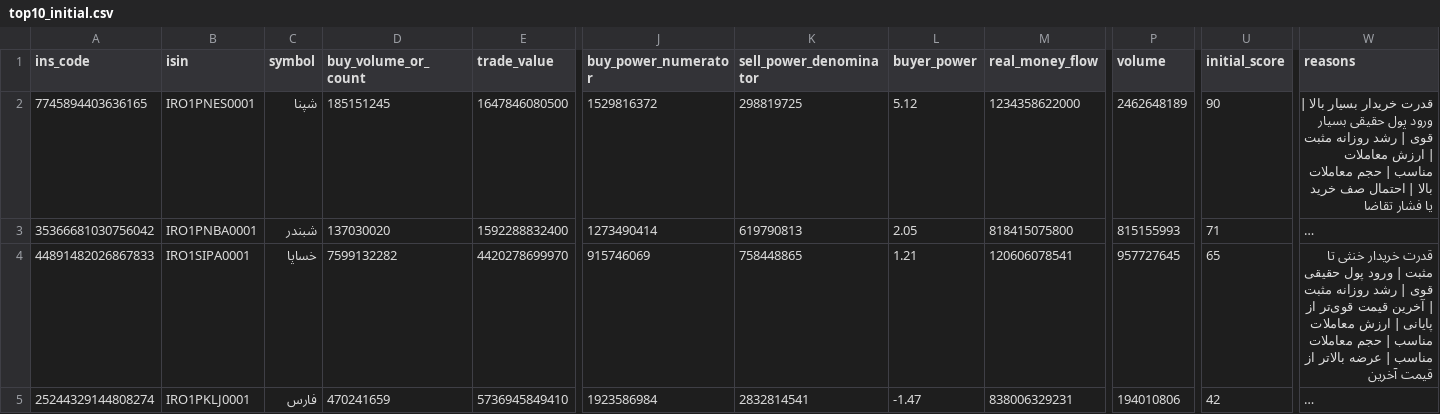
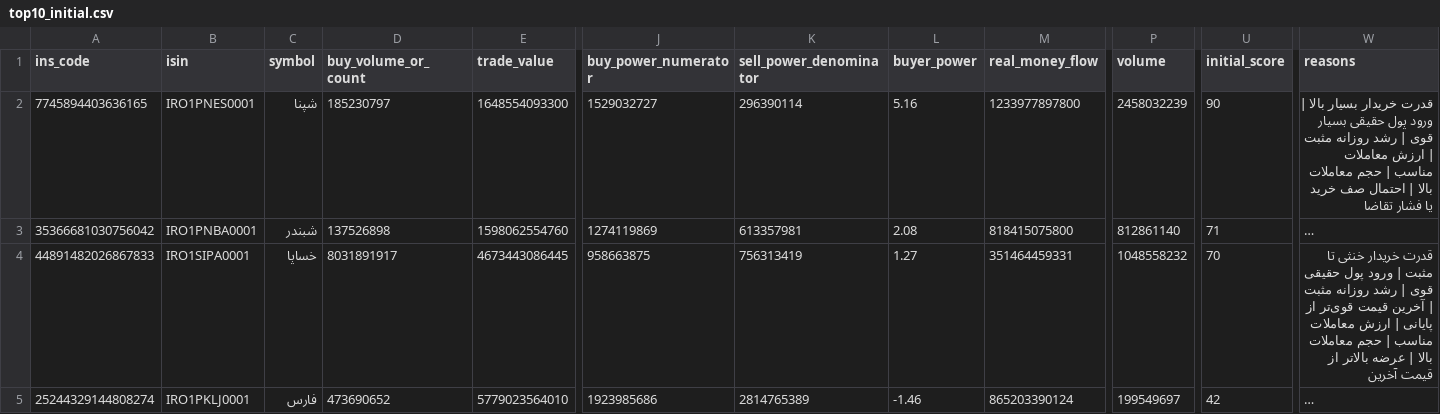
Before and after one commit to mohammadbayati/Iran-Stock-Ai-System, a CSV file: output/top10_initial.csv, drawn as a sheet; only a part is shown, gaps mark what is left out; long unchanged cells end in …; the diff covers the shown part only; the diff names each change by its address in the sheet, - before the commit and + after, or states it on an @@ line.

```diff
--- a/output/top10_initial.csv
+++ b/output/top10_initial.csv
-D2 (buy_volume_or_count): 185151245
+D2 (buy_volume_or_count): 185230797
-E2 (trade_value): 1647846080500
+E2 (trade_value): 1648554093300
-J2 (buy_power_numerator): 1529816372
+J2 (buy_power_numerator): 1529032727
-K2 (sell_power_denominator): 298819725
+K2 (sell_power_denominator): 296390114
-L2 (buyer_power): 5.12
+L2 (buyer_power): 5.16
-M2 (real_money_flow): 1234358622000
+M2 (real_money_flow): 1233977897800
-P2 (volume): 2462648189
+P2 (volume): 2458032239
-D3 (buy_volume_or_count): 137030020
+D3 (buy_volume_or_count): 137526898
-E3 (trade_value): 1592288832400
+E3 (trade_value): 1598062554760
-J3 (buy_power_numerator): 1273490414
+J3 (buy_power_numerator): 1274119869
-K3 (sell_power_denominator): 619790813
+K3 (sell_power_denominator): 613357981
-L3 (buyer_power): 2.05
+L3 (buyer_power): 2.08
-P3 (volume): 815155993
+P3 (volume): 812861140
-D4 (buy_volume_or_count): 7599132282
+D4 (buy_volume_or_count): 8031891917
-E4 (trade_value): 4420278699970
+E4 (trade_value): 4673443086445
-J4 (buy_power_numerator): 915746069
+J4 (buy_power_numerator): 958663875
-K4 (sell_power_denominator): 758448865
+K4 (sell_power_denominator): 756313419
-L4 (buyer_power): 1.21
+L4 (buyer_power): 1.27
-M4 (real_money_flow): 120606078541
+M4 (real_money_flow): 351464459331
-P4 (volume): 957727645
+P4 (volume): 1048558232
-U4 (initial_score): 65
+U4 (initial_score): 70
-W4 (reasons): …حجم معاملات مناسب | عرضه…
+W4 (reasons): …حجم معاملات بالا | عرضه…
-D5 (buy_volume_or_count): 470241659
+D5 (buy_volume_or_count): 473690652
-E5 (trade_value): 5736945849410
+E5 (trade_value): 5779023564010
-J5 (buy_power_numerator): 1923586984
+J5 (buy_power_numerator): 1923985686
-K5 (sell_power_denominator): 2832814541
+K5 (sell_power_denominator): 2814765389
-L5 (buyer_power): -1.47
+L5 (buyer_power): -1.46
-M5 (real_money_flow): 838006329231
+M5 (real_money_flow): 865203390124
-P5 (volume): 194010806
+P5 (volume): 199549697
```
Also changed, not shown: 1 added row, 1 removed row and 46 edited cells elsewhere in this file, data/symbols.csv, 1 other file.
